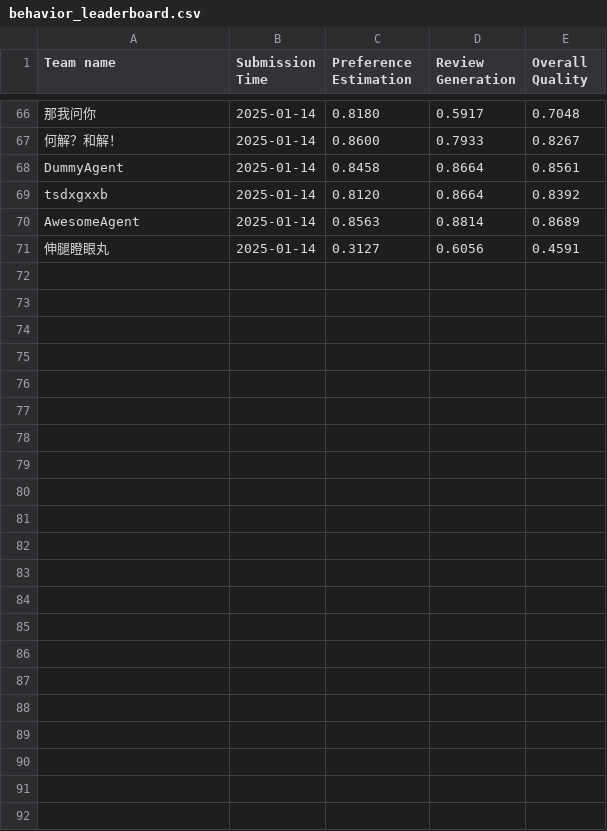
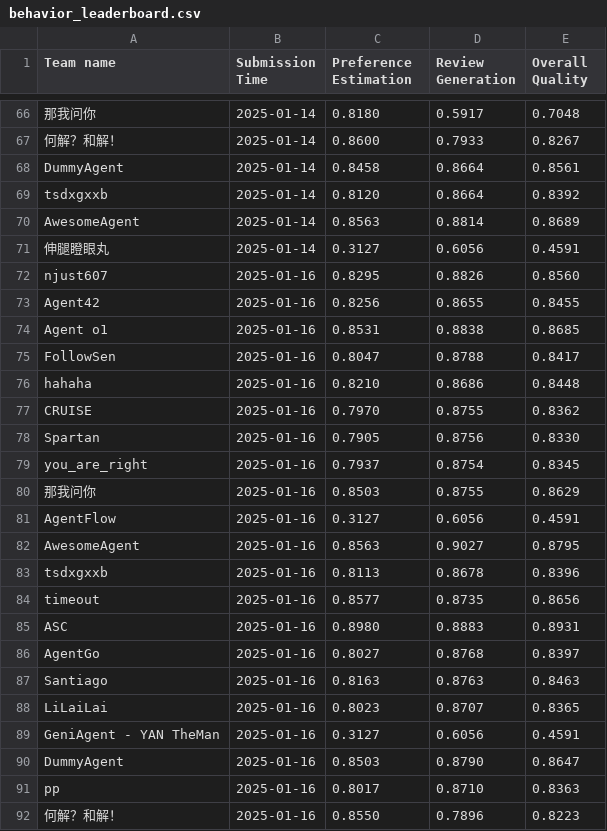
Before and after one commit to Ashish-Basetty/AgentSocietyChallenge, a CSV file: docs/assets/data/behavior_leaderboard.csv, drawn as a sheet; only a part is shown, gaps mark what is left out; the diff names each change by its address in the sheet, - before the commit and + after, or states it on an @@ line.

Commit message:
update leaderboard

```diff
--- a/docs/assets/data/behavior_leaderboard.csv
+++ b/docs/assets/data/behavior_leaderboard.csv
+row 72: njust607 | 2025-01-16 | 0.8295 | 0.8826 | 0.8560
+row 73: Agent42 | 2025-01-16 | 0.8256 | 0.8655 | 0.8455
+row 74: Agent o1 | 2025-01-16 | 0.8531 | 0.8838 | 0.8685
+row 75: FollowSen | 2025-01-16 | 0.8047 | 0.8788 | 0.8417
+row 76: hahaha | 2025-01-16 | 0.8210 | 0.8686 | 0.8448
+row 77: CRUISE | 2025-01-16 | 0.7970 | 0.8755 | 0.8362
+row 78: Spartan | 2025-01-16 | 0.7905 | 0.8756 | 0.8330
+row 79: you_are_right | 2025-01-16 | 0.7937 | 0.8754 | 0.8345
+row 80: 那我问你 | 2025-01-16 | 0.8503 | 0.8755 | 0.8629
+row 81: AgentFlow | 2025-01-16 | 0.3127 | 0.6056 | 0.4591
+row 82: AwesomeAgent | 2025-01-16 | 0.8563 | 0.9027 | 0.8795
+row 83: tsdxgxxb | 2025-01-16 | 0.8113 | 0.8678 | 0.8396
+row 84: timeout | 2025-01-16 | 0.8577 | 0.8735 | 0.8656
+row 85: ASC | 2025-01-16 | 0.8980 | 0.8883 | 0.8931
+row 86: AgentGo | 2025-01-16 | 0.8027 | 0.8768 | 0.8397
+row 87: Santiago | 2025-01-16 | 0.8163 | 0.8763 | 0.8463
+row 88: LiLaiLai | 2025-01-16 | 0.8023 | 0.8707 | 0.8365
+row 89: GeniAgent - YAN TheMan | 2025-01-16 | 0.3127 | 0.6056 | 0.4591
+row 90: DummyAgent | 2025-01-16 | 0.8503 | 0.8790 | 0.8647
+row 91: pp | 2025-01-16 | 0.8017 | 0.8710 | 0.8363
+row 92: 何解？和解！ | 2025-01-16 | 0.8550 | 0.7896 | 0.8223
```
Also changed, not shown: docs/assets/data/recommendation_leaderboard.csv, 2 other files.
